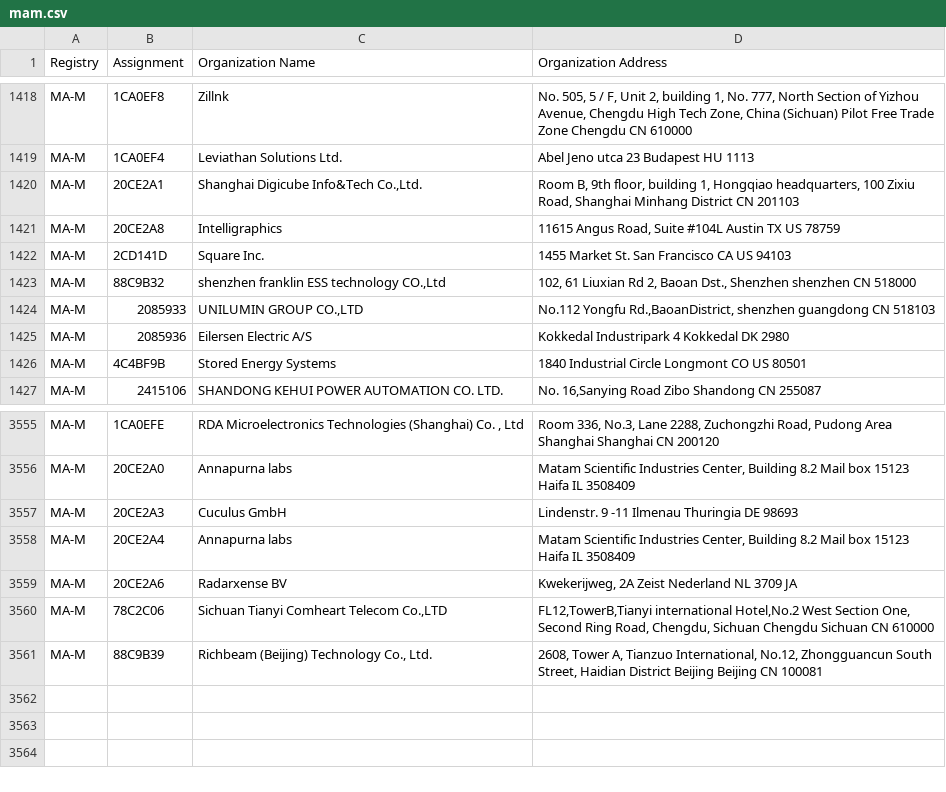
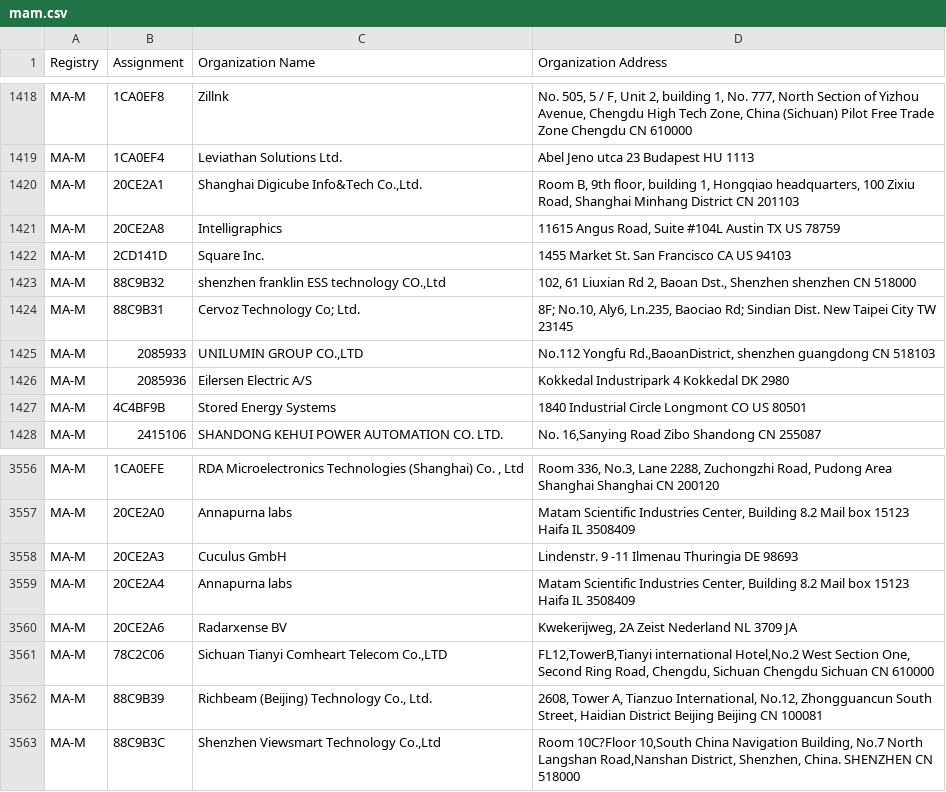
Before and after one commit to bedestall5/mac-ages, a CSV file: data/ieee/mam.csv, drawn as a sheet; only a part is shown, gaps mark what is left out; the diff names each change by its address in the sheet, - before the commit and + after, or states it on an @@ line.

```diff
--- a/data/ieee/mam.csv
+++ b/data/ieee/mam.csv
+row 1424: MA-M | 88C9B31 | Cervoz Technology Co; Ltd. | 8F; No.10, Aly6, Ln.235, Baociao Rd; Sindian Dist. New Taipei City TW 23145
+row 3563: MA-M | 88C9B3C | Shenzhen Viewsmart Technology Co.,Ltd | Room 10C?Floor 10,South China Navigation Building, No.7 North Langshan Road,Nanshan District, Shenzhen, China. SHENZHEN CN 518000
```
Also changed, not shown: data/ieee/oui36.csv, 2 other files.
